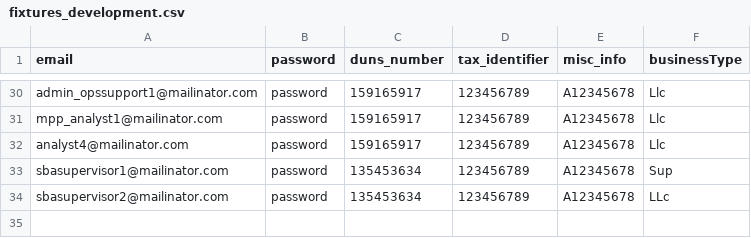
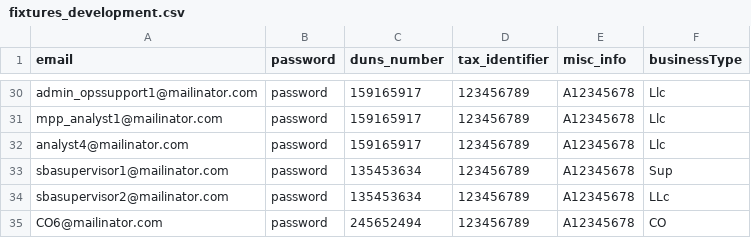
Before and after one commit to USDA-T/Web-Craw, a CSV file: src/main/resources/fixtures_development.csv, drawn as a sheet; only a part is shown, gaps mark what is left out; the diff names each change by its address in the sheet, - before the commit and + after, or states it on an @@ line.

```diff
--- a/src/main/resources/fixtures_development.csv
+++ b/src/main/resources/fixtures_development.csv
+row 35: CO6@mailinator.com | password | 245652494 | 123456789 | A12345678 | CO
```
Also changed, not shown: 1 other file.
